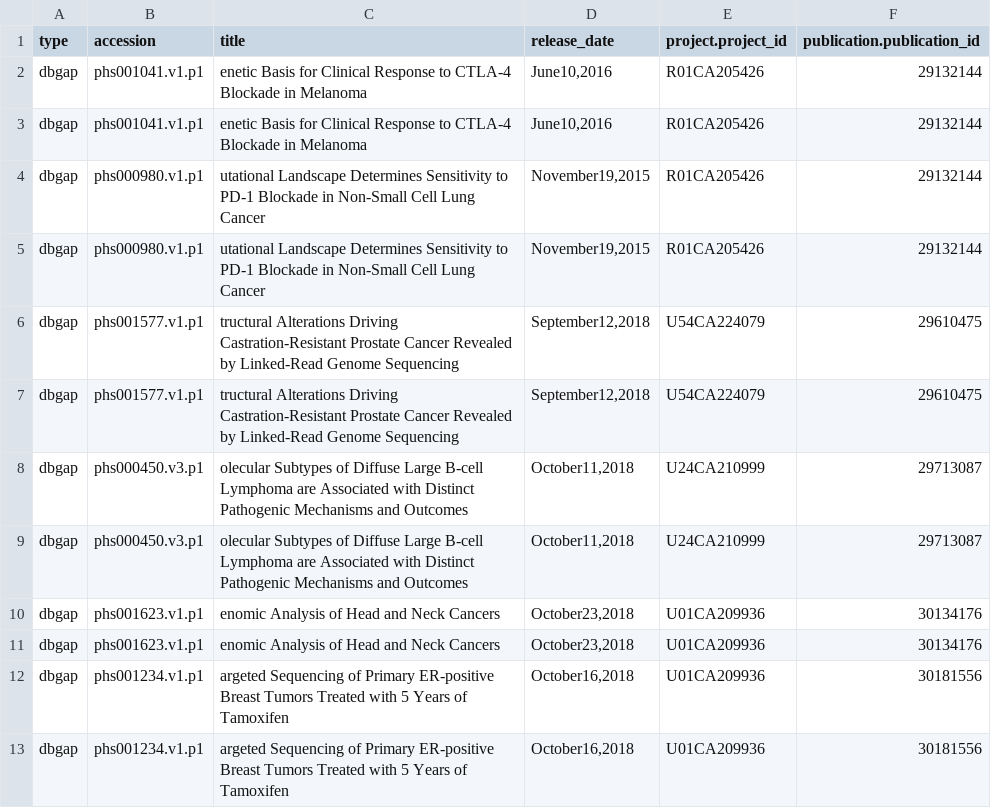
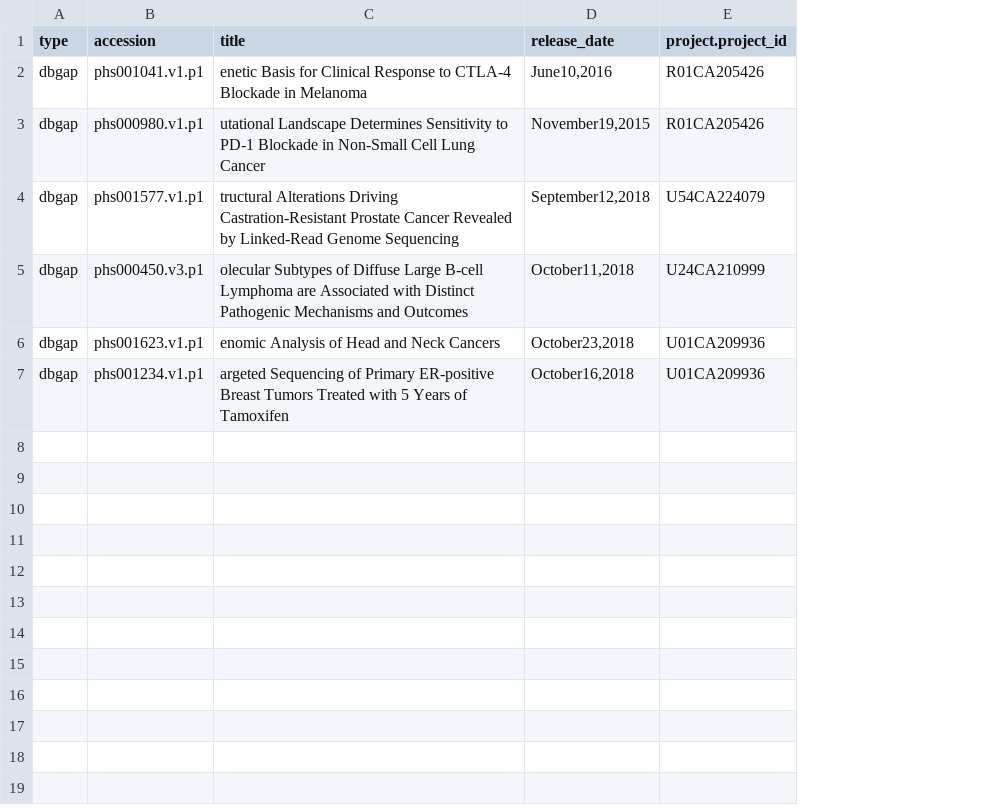
Before and after one commit to CBIIT/INS-ETL, a TSV file: data/dbgap.tsv, drawn as a sheet; removed rows and columns are numbered as before the commit, all else as after; the diff names each change by its address in the sheet, - before the commit and + after, or states it on an @@ line.

```diff
--- a/data/dbgap.tsv
+++ b/data/dbgap.tsv
-column F (publication.publication_id), row 2: 29132144; rows 5-6: 29132144 | 29610475; rows 9-10: 29713087 | 30134176; row 12: 30181556
-row 3: dbgap | phs001041.v1.p1 | enetic Basis for Clinical Response to CTLA-4 Blockade in Melanoma | June10,2016 | R01CA205426 | 29132144
-row 4: dbgap | phs000980.v1.p1 | utational Landscape Determines Sensitivity to PD-1 Blockade in Non-Small Cell Lung Cancer | November19,2015 | R01CA205426 | 29132144
-row 7: dbgap | phs001577.v1.p1 | tructural Alterations Driving Castration-Resistant Prostate Cancer Revealed by Linked-Read Genome Sequencing | September12,2018 | U54CA224079 | 29610475
-row 8: dbgap | phs000450.v3.p1 | olecular Subtypes of Diffuse Large B-cell Lymphoma are Associated with Distinct Pathogenic Mechanisms and Outcomes | October11,2018 | U24CA210999 | 29713087
-row 11: dbgap | phs001623.v1.p1 | enomic Analysis of Head and Neck Cancers | October23,2018 | U01CA209936 | 30134176
-row 13: dbgap | phs001234.v1.p1 | argeted Sequencing of Primary ER-positive Breast Tumors Treated with 5 Years of Tamoxifen | October16,2018 | U01CA209936 | 30181556
```
Also changed, not shown: data/clinical_trial.tsv, data/geo.tsv, 3 other files.
